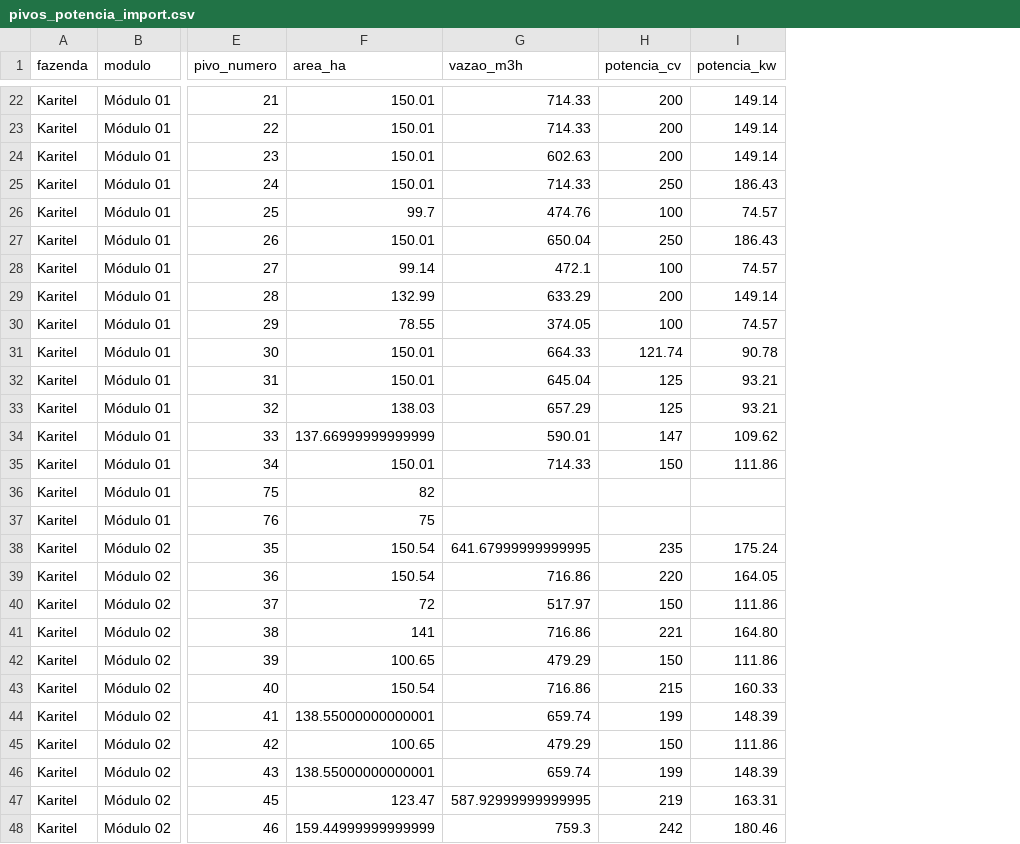
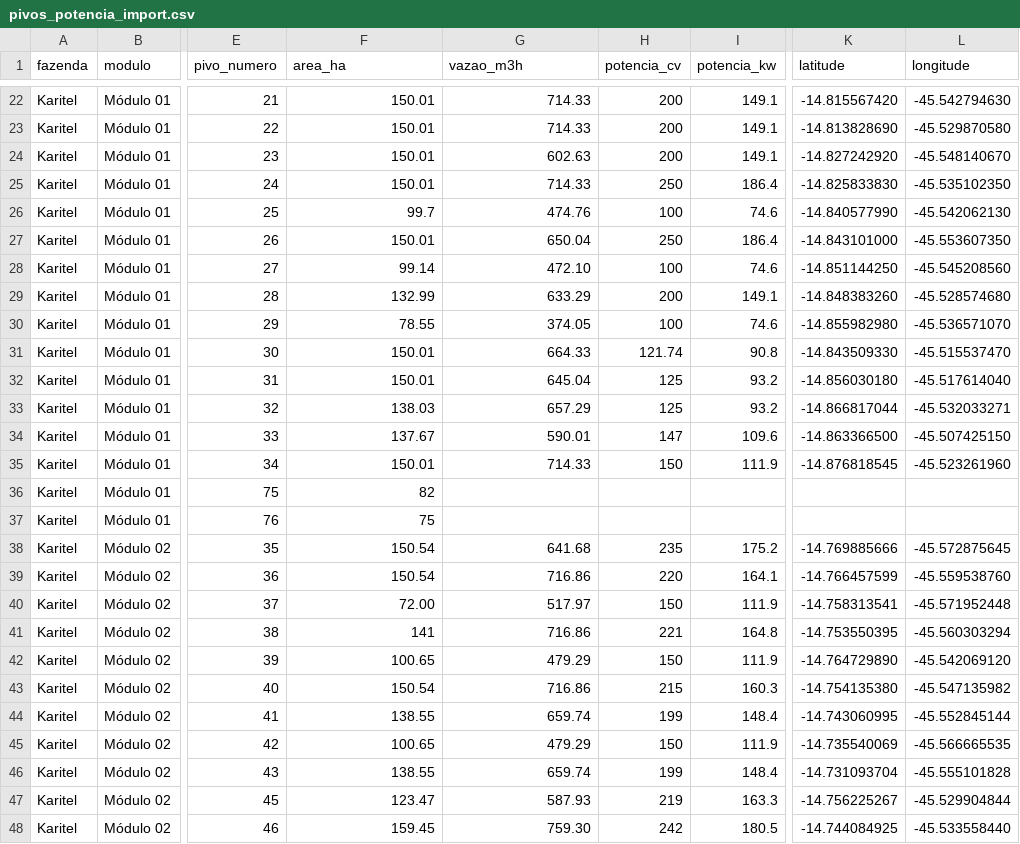
Before and after one commit to Germanosanta/portal-coi, a CSV file: supabase/seed/pivos_potencia_import.csv, drawn as a sheet; only a part is shown, gaps mark what is left out; the diff covers the shown part only; the diff names each change by its address in the sheet, - before the commit and + after, or states it on an @@ line.

```diff
--- a/supabase/seed/pivos_potencia_import.csv
+++ b/supabase/seed/pivos_potencia_import.csv
+column K (latitude), rows 22-48: -14.815567420 | -14.813828690 | -14.827242920 | -14.825833830 | -14.840577990 | -14.843101000 | -14.851144250 | -14.848383260 | -14.855982980 | -14.843509330 | -14.856030180 | -14.866817044 | -14.863366500 | -14.876818545 |  |  | -14.769885666 | -14.766457599 | -14.758313541 | -14.753550395 | -14.764729890 | -14.754135380 | -14.743060995 | -14.735540069 | -14.731093704 | -14.756225267 | -14.744084925
+column L (longitude), rows 22-48: -45.542794630 | -45.529870580 | -45.548140670 | -45.535102350 | -45.542062130 | -45.553607350 | -45.545208560 | -45.528574680 | -45.536571070 | -45.515537470 | -45.517614040 | -45.532033271 | -45.507425150 | -45.523261960 |  |  | -45.572875645 | -45.559538760 | -45.571952448 | -45.560303294 | -45.542069120 | -45.547135982 | -45.552845144 | -45.566665535 | -45.555101828 | -45.529904844 | -45.533558440
-I22:I24 (potencia_kw): 149.14
+I22:I24 (potencia_kw): 149.1
-I25 (potencia_kw): 186.43
+I25 (potencia_kw): 186.4
-I26 (potencia_kw): 74.57
+I26 (potencia_kw): 74.6
-I27 (potencia_kw): 186.43
+I27 (potencia_kw): 186.4
-G28 (vazao_m3h): 472.1
+G28 (vazao_m3h): 472.10
-I28 (potencia_kw): 74.57
+I28 (potencia_kw): 74.6
-I29 (potencia_kw): 149.14
+I29 (potencia_kw): 149.1
-I30 (potencia_kw): 74.57
+I30 (potencia_kw): 74.6
-I31 (potencia_kw): 90.78
+I31 (potencia_kw): 90.8
-I32:I33 (potencia_kw): 93.21
+I32:I33 (potencia_kw): 93.2
-F34 (area_ha): 137.66999999999999
+F34 (area_ha): 137.67
-I34 (potencia_kw): 109.62
+I34 (potencia_kw): 109.6
-I35 (potencia_kw): 111.86
+I35 (potencia_kw): 111.9
-G38 (vazao_m3h): 641.67999999999995
+G38 (vazao_m3h): 641.68
-I38 (potencia_kw): 175.24
+I38 (potencia_kw): 175.2
-I39 (potencia_kw): 164.05
+I39 (potencia_kw): 164.1
-F40 (area_ha): 72
+F40 (area_ha): 72.00
-I40 (potencia_kw): 111.86
+I40 (potencia_kw): 111.9
-I41 (potencia_kw): 164.80
+I41 (potencia_kw): 164.8
-I42 (potencia_kw): 111.86
+I42 (potencia_kw): 111.9
-I43 (potencia_kw): 160.33
+I43 (potencia_kw): 160.3
-F44 (area_ha): 138.55000000000001
+F44 (area_ha): 138.55
-I44 (potencia_kw): 148.39
+I44 (potencia_kw): 148.4
-I45 (potencia_kw): 111.86
+I45 (potencia_kw): 111.9
-F46 (area_ha): 138.55000000000001
+F46 (area_ha): 138.55
-I46 (potencia_kw): 148.39
+I46 (potencia_kw): 148.4
-G47 (vazao_m3h): 587.92999999999995
+G47 (vazao_m3h): 587.93
-I47 (potencia_kw): 163.31
+I47 (potencia_kw): 163.3
-F48 (area_ha): 159.44999999999999
+F48 (area_ha): 159.45
-G48 (vazao_m3h): 759.3
+G48 (vazao_m3h): 759.30
-I48 (potencia_kw): 180.46
+I48 (potencia_kw): 180.5
```
Also changed, not shown: 132 edited cells elsewhere in this file, 1 other file.
